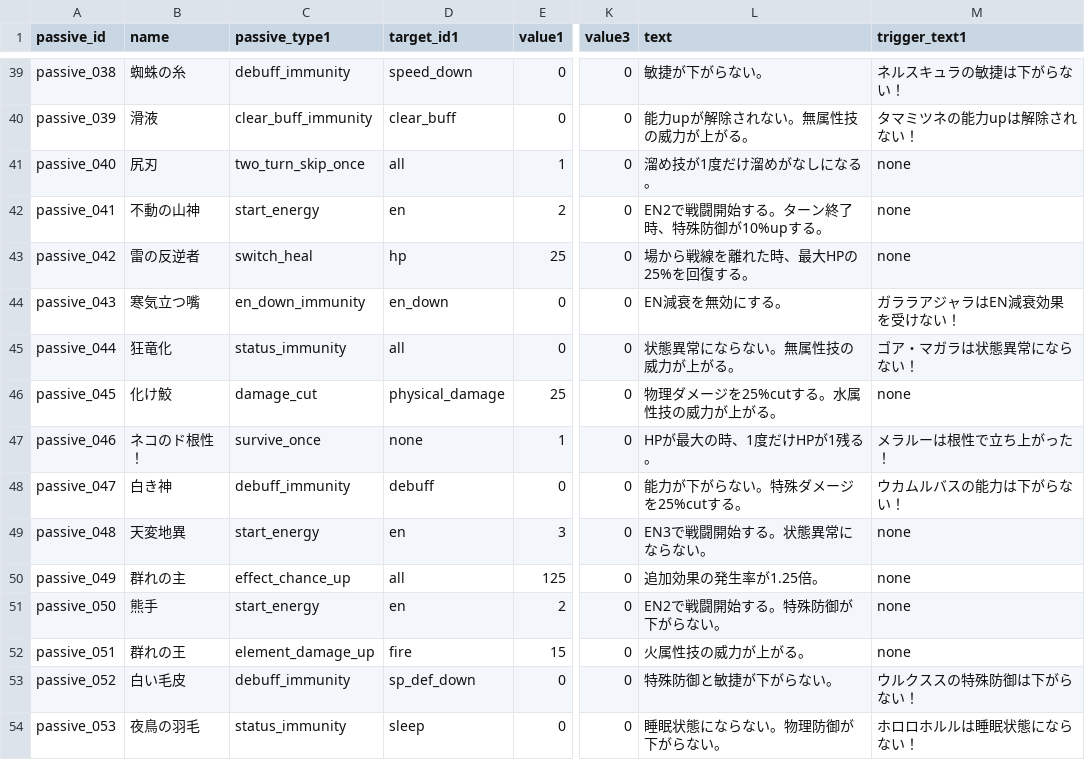
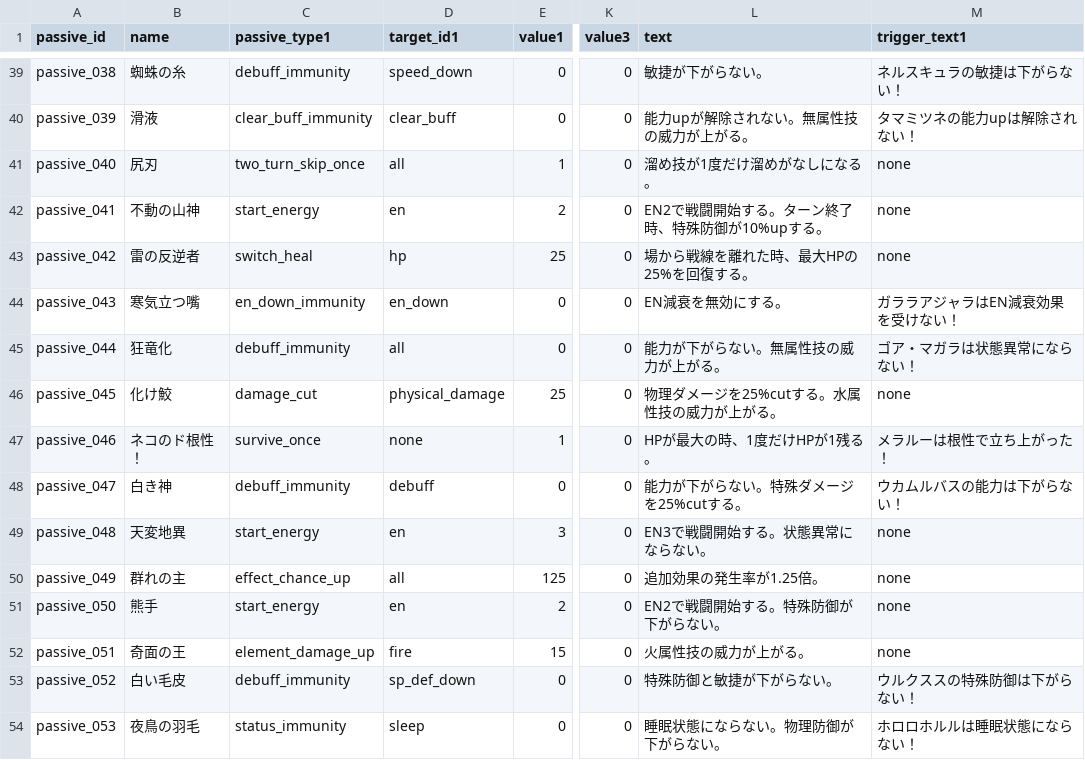
Before and after one commit to b16e17f18/MHB, a CSV file: data/passive.csv, drawn as a sheet; only a part is shown, gaps mark what is left out; the diff names each change by its address in the sheet, - before the commit and + after, or states it on an @@ line.

Commit message:
Update passive.csv

```diff
--- a/data/passive.csv
+++ b/data/passive.csv
-C45 (passive_type1): status_immunity
+C45 (passive_type1): debuff_immunity
-L45 (text): 状態異常にならない。無属性技の威力が上がる。
+L45 (text): 能力が下がらない。無属性技の威力が上がる。
-B52 (name): 群れの王
+B52 (name): 奇面の王
```
